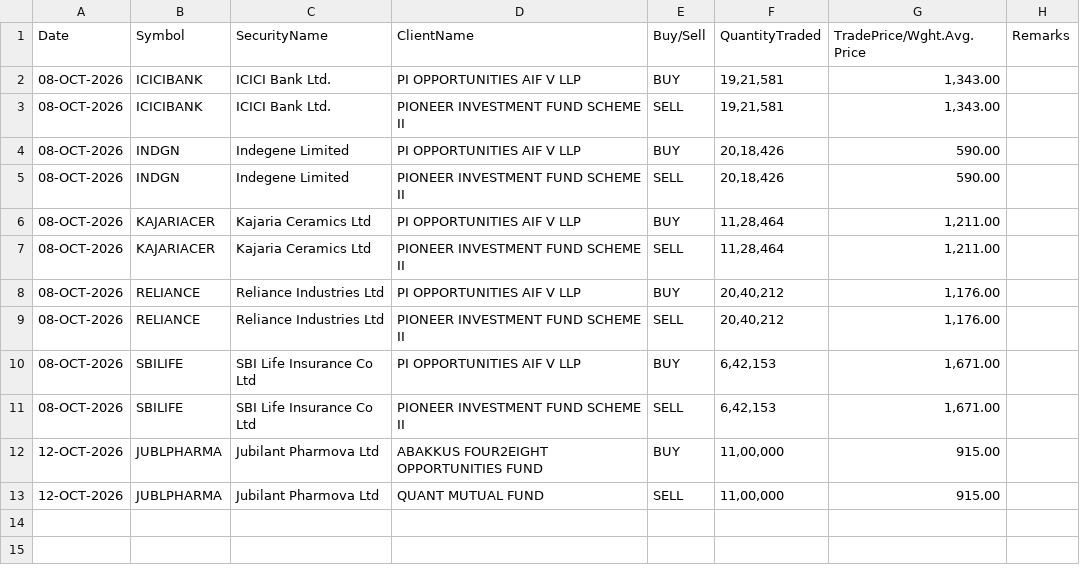
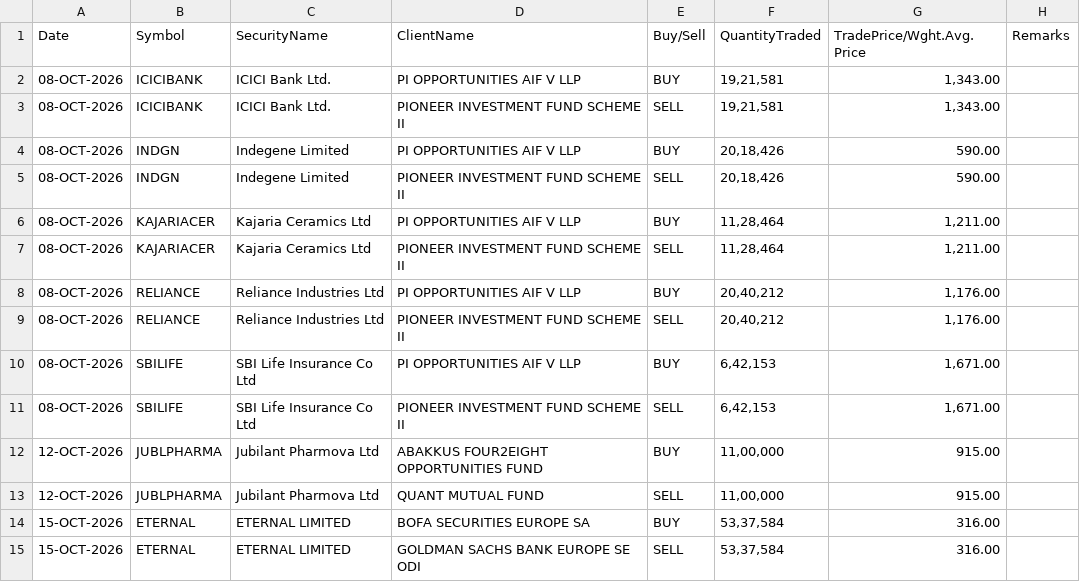
Before and after one commit to Aruj-Singh/nse-dashboard, a CSV file: data/block_deals.csv, drawn as a sheet; the diff names each change by its address in the sheet, - before the commit and + after, or states it on an @@ line.

```diff
--- a/data/block_deals.csv
+++ b/data/block_deals.csv
+row 14: 15-OCT-2026 | ETERNAL | ETERNAL LIMITED | BOFA SECURITIES EUROPE SA | BUY | 53,37,584 | 316.00
+row 15: 15-OCT-2026 | ETERNAL | ETERNAL LIMITED | GOLDMAN SACHS BANK EUROPE SE ODI | SELL | 53,37,584 | 316.00
```
Also changed, not shown: data/bulk_deals.csv, data/nifty_1h.csv, 10 other files.
